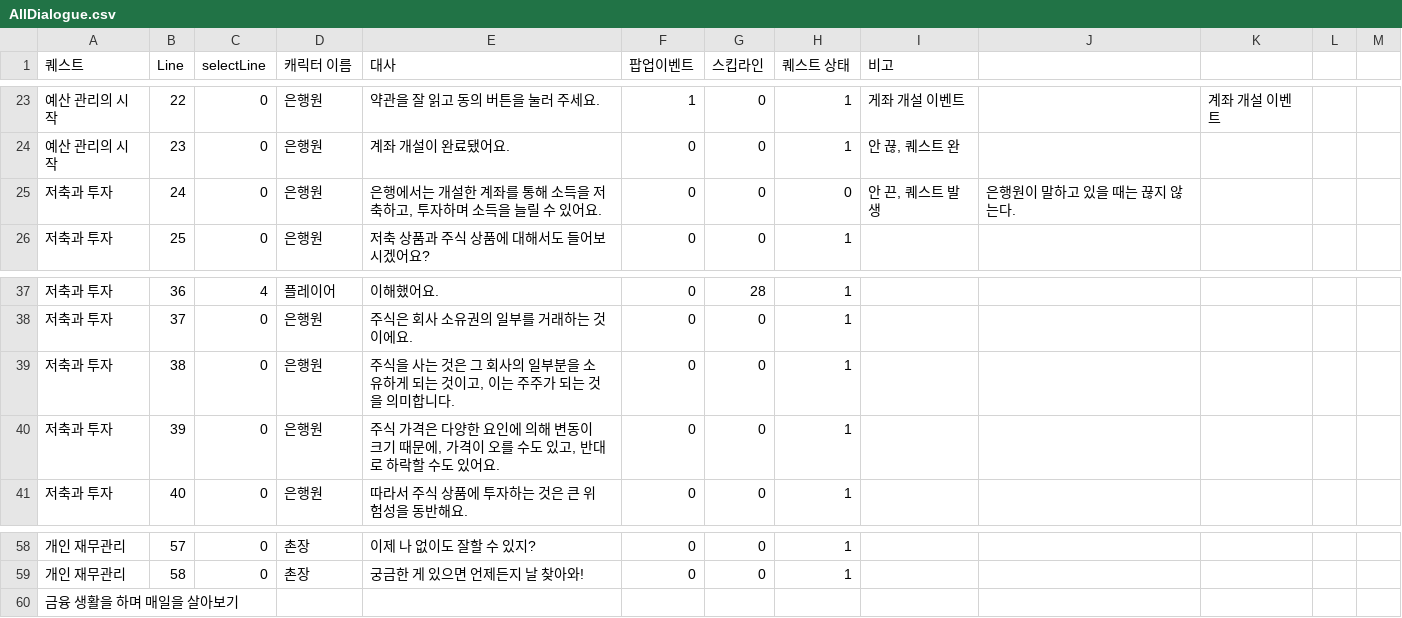
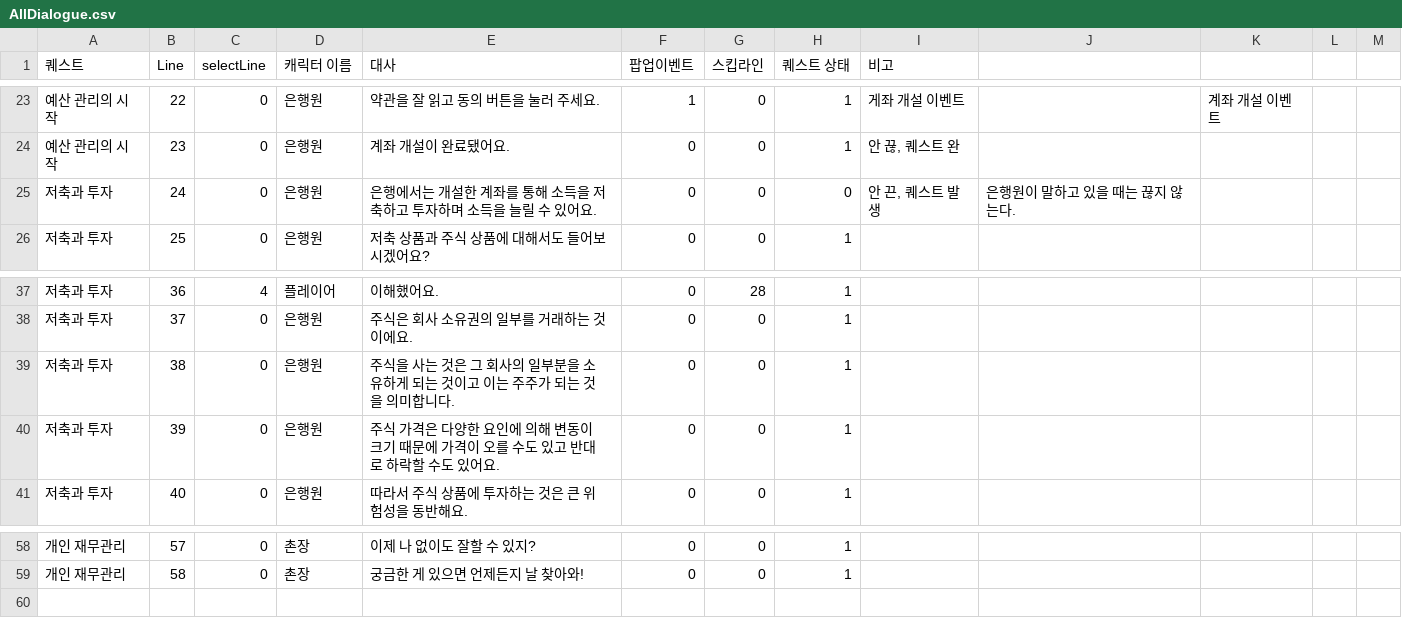
Before and after one commit to Don-Give-Up/XR, a CSV file: 4Don/Assets/Resources/AllDialogue.csv, drawn as a sheet; only a part is shown, gaps mark what is left out.

```diff
--- a/4Don/Assets/Resources/AllDialogue.csv
+++ b/4Don/Assets/Resources/AllDialogue.csv
@@ -24,3 +24,3 @@
 예산 관리의 시작,23,0,은행원,계좌 개설이 완료됐어요.,0,0,1,"안 끊, 퀘스트 완",,,,
-저축과 투자,24,0,은행원,"은행에서는 개설한 계좌를 통해 소득을 저축하고, 투자하며 소득을 늘릴 수 있어요.",0,0,0,"안 끈, 퀘스트 발생",은행원이 말하고 있을 때는 끊지 않는다.,,,
+저축과 투자,24,0,은행원,은행에서는 개설한 계좌를 통해 소득을 저축하고 투자하며 소득을 늘릴 수 있어요.,0,0,0,"안 끈, 퀘스트 발생",은행원이 말하고 있을 때는 끊지 않는다.,,,
 저축과 투자,25,0,은행원,저축 상품과 주식 상품에 대해서도 들어보시겠어요?,0,0,1,,,,,
@@ -38,4 +38,4 @@
 저축과 투자,37,0,은행원,주식은 회사 소유권의 일부를 거래하는 것이에요.,0,0,1,,,,,
-저축과 투자,38,0,은행원,"주식을 사는 것은 그 회사의 일부분을 소유하게 되는 것이고, 이는 주주가 되는 것을 의미합니다.",0,0,1,,,,,
-저축과 투자,39,0,은행원,"주식 가격은 다양한 요인에 의해 변동이 크기 때문에, 가격이 오를 수도 있고, 반대로 하락할 수도 있어요.",0,0,1,,,,,
+저축과 투자,38,0,은행원,주식을 사는 것은 그 회사의 일부분을 소유하게 되는 것이고 이는 주주가 되는 것을 의미합니다.,0,0,1,,,,,
+저축과 투자,39,0,은행원,주식 가격은 다양한 요인에 의해 변동이 크기 때문에 가격이 오를 수도 있고 반대로 하락할 수도 있어요.,0,0,1,,,,,
 저축과 투자,40,0,은행원,따라서 주식 상품에 투자하는 것은 큰 위험성을 동반해요.,0,0,1,,,,,
@@ -59,2 +59 @@
 개인 재무관리,58,0,촌장,궁금한 게 있으면 언제든지 날 찾아와!,0,0,1,,,,,
-금융 생활을 하며 매일을 살아보기 ,,,,,,,,,,,,
```
Also changed, not shown: 15 other files.
